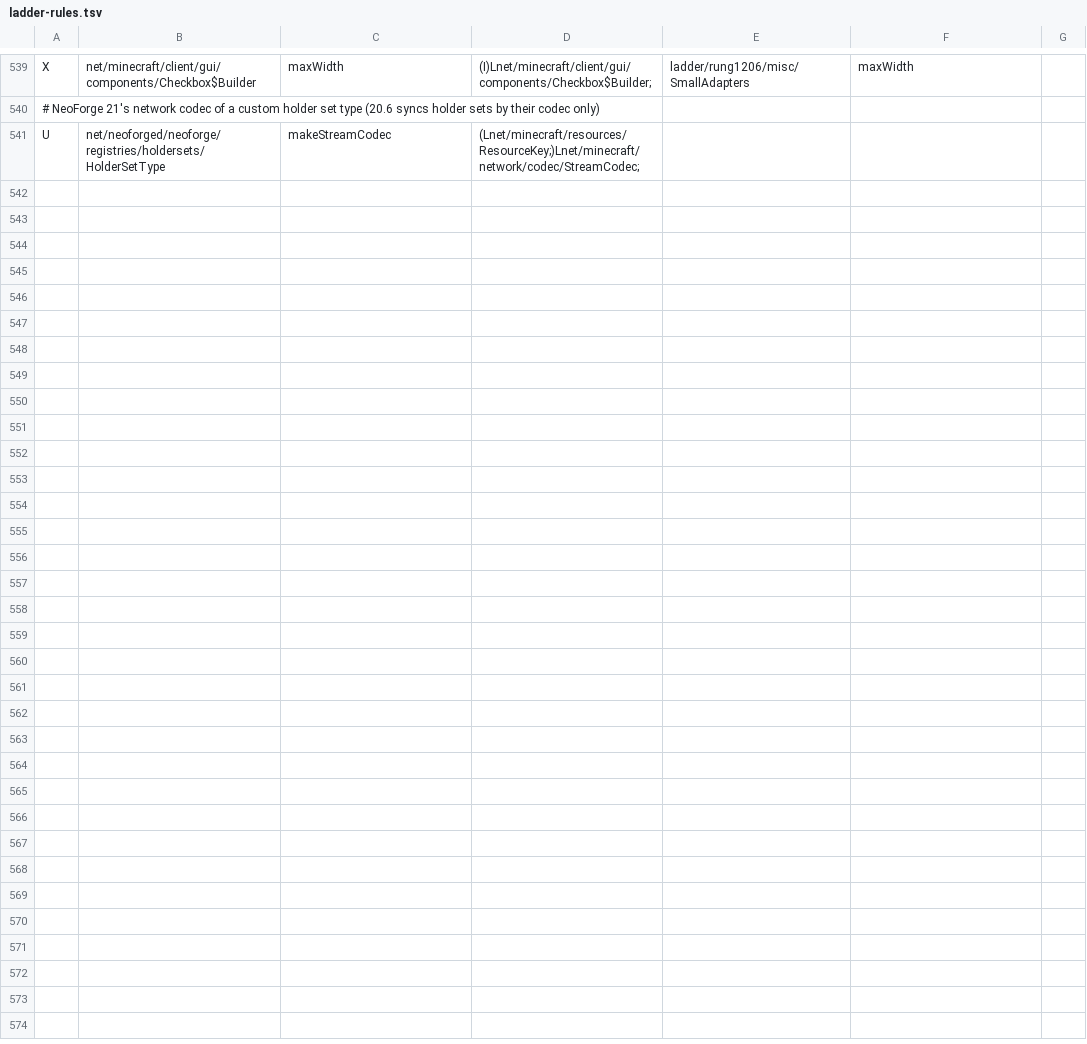
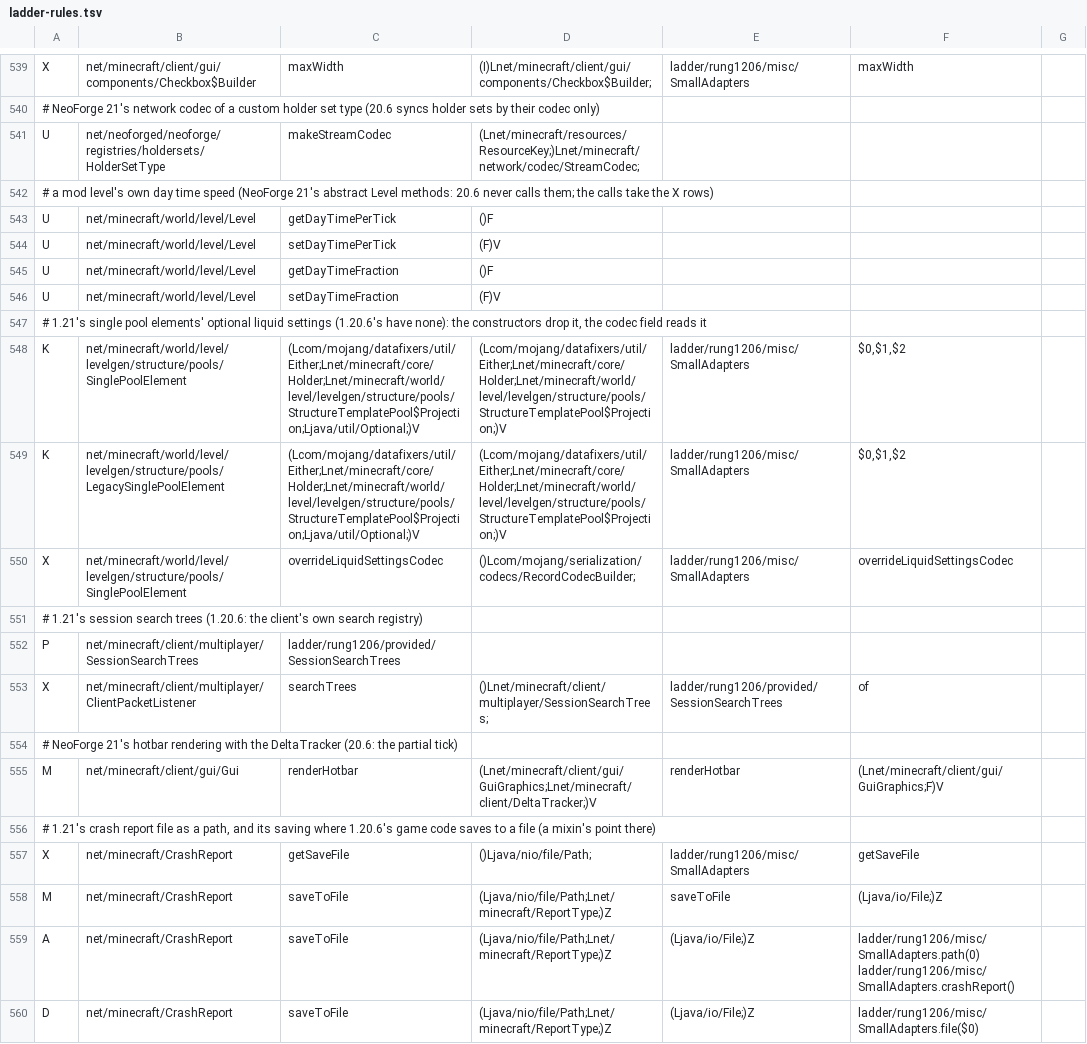
Before and after one commit to Xponer2/translator, a TSV file: adapters_1_20_6/src/main/resources/ladder-rules.tsv, drawn as a sheet; only a part is shown, gaps mark what is left out.

```diff
--- a/adapters_1_20_6/src/main/resources/ladder-rules.tsv
+++ b/adapters_1_20_6/src/main/resources/ladder-rules.tsv
@@ -541 +541,20 @@ X	net/minecraft/client/gui/components/Checkbox$Builder	maxWidth	(I)Lnet/minecraf
 U	net/neoforged/neoforge/registries/holdersets/HolderSetType	makeStreamCodec	(Lnet/minecraft/resources/ResourceKey;)Lnet/minecraft/network/codec/StreamCodec;
+# a mod level's own day time speed (NeoForge 21's abstract Level methods: 20.6 never calls them; the calls take the X rows)
+U	net/minecraft/world/level/Level	getDayTimePerTick	()F
+U	net/minecraft/world/level/Level	setDayTimePerTick	(F)V
+U	net/minecraft/world/level/Level	getDayTimeFraction	()F
+U	net/minecraft/world/level/Level	setDayTimeFraction	(F)V
+# 1.21's single pool elements' optional liquid settings (1.20.6's have none): the constructors drop it, the codec field reads it
+K	net/minecraft/world/level/levelgen/structure/pools/SinglePoolElement	(Lcom/mojang/datafixers/util/Either;Lnet/minecraft/core/Holder;Lnet/minecraft/world/level/levelgen/structure/pools/StructureTemplatePool$Projection;Ljava/util/Optional;)V	(Lcom/mojang/datafixers/util/Either;Lnet/minecraft/core/Holder;Lnet/minecraft/world/level/levelgen/structure/pools/StructureTemplatePool$Projection;)V	ladder/rung1206/misc/SmallAdapters	$0,$1,$2
+K	net/minecraft/world/level/levelgen/structure/pools/LegacySinglePoolElement	(Lcom/mojang/datafixers/util/Either;Lnet/minecraft/core/Holder;Lnet/minecraft/world/level/levelgen/structure/pools/StructureTemplatePool$Projection;Ljava/util/Optional;)V	(Lcom/mojang/datafixers/util/Either;Lnet/minecraft/core/Holder;Lnet/minecraft/world/level/levelgen/structure/pools/StructureTemplatePool$Projection;)V	ladder/rung1206/misc/SmallAdapters	$0,$1,$2
+X	net/minecraft/world/level/levelgen/structure/pools/SinglePoolElement	overrideLiquidSettingsCodec	()Lcom/mojang/serialization/codecs/RecordCodecBuilder;	ladder/rung1206/misc/SmallAdapters	overrideLiquidSettingsCodec
+# 1.21's session search trees (1.20.6: the client's own search registry)
+P	net/minecraft/client/multiplayer/SessionSearchTrees	ladder/rung1206/provided/SessionSearchTrees
+X	net/minecraft/client/multiplayer/ClientPacketListener	searchTrees	()Lnet/minecraft/client/multiplayer/SessionSearchTrees;	ladder/rung1206/provided/SessionSearchTrees	of
+# NeoForge 21's hotbar rendering with the DeltaTracker (20.6: the partial tick)
+M	net/minecraft/client/gui/Gui	renderHotbar	(Lnet/minecraft/client/gui/GuiGraphics;Lnet/minecraft/client/DeltaTracker;)V	renderHotbar	(Lnet/minecraft/client/gui/GuiGraphics;F)V
+# 1.21's crash report file as a path, and its saving where 1.20.6's game code saves to a file (a mixin's point there)
+X	net/minecraft/CrashReport	getSaveFile	()Ljava/nio/file/Path;	ladder/rung1206/misc/SmallAdapters	getSaveFile
+M	net/minecraft/CrashReport	saveToFile	(Ljava/nio/file/Path;Lnet/minecraft/ReportType;)Z	saveToFile	(Ljava/io/File;)Z
+A	net/minecraft/CrashReport	saveToFile	(Ljava/nio/file/Path;Lnet/minecraft/ReportType;)Z	(Ljava/io/File;)Z	ladder/rung1206/misc/SmallAdapters.path(0) ladder/rung1206/misc/SmallAdapters.crashReport()
+D	net/minecraft/CrashReport	saveToFile	(Ljava/nio/file/Path;Lnet/minecraft/ReportType;)Z	(Ljava/io/File;)Z	ladder/rung1206/misc/SmallAdapters.file($0)
```
Also changed, not shown: 3 other files.
